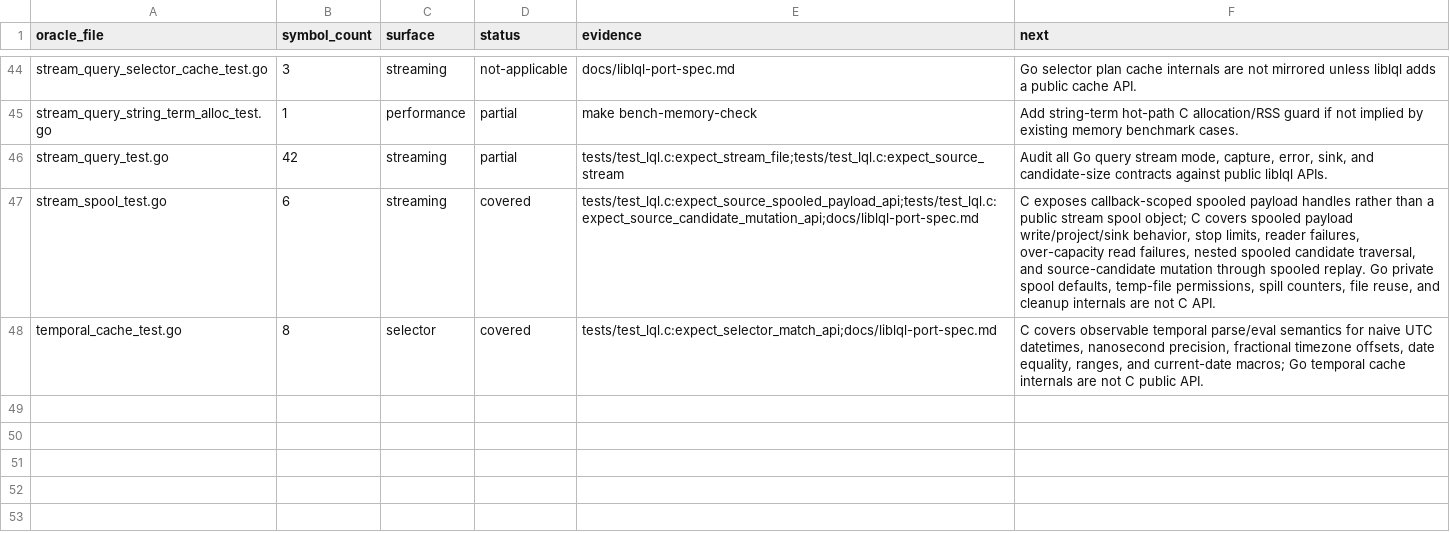
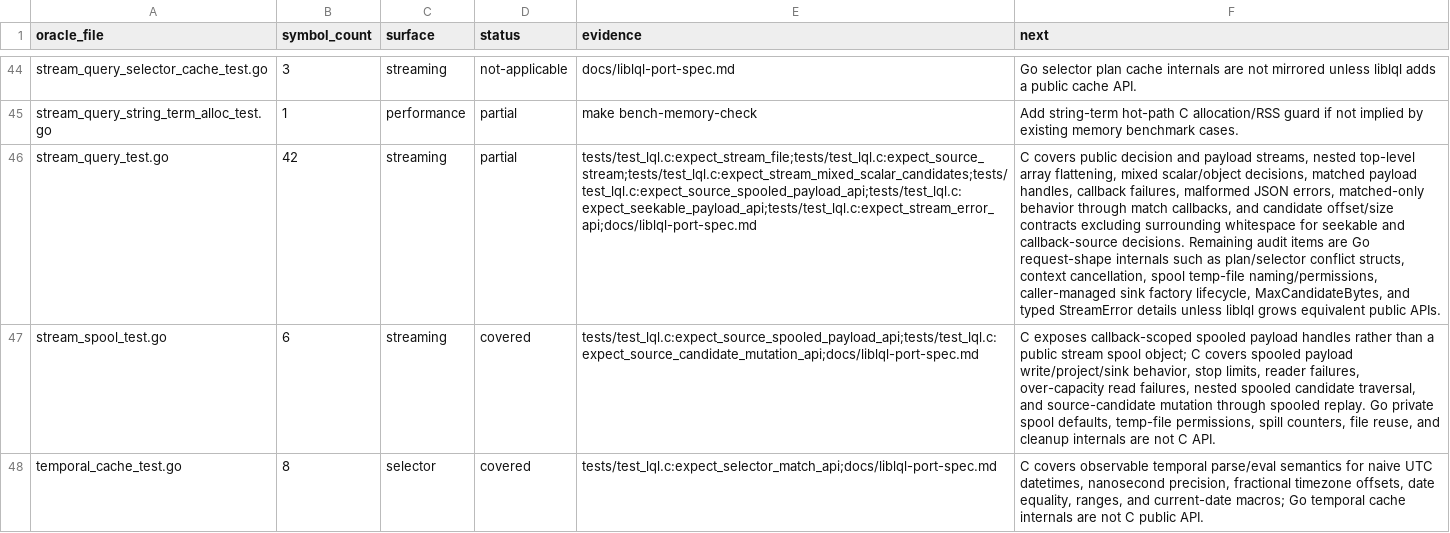
Before and after one commit to sa6mwa/liblql, a TSV file: parity/oracle_inventory.tsv, drawn as a sheet; only a part is shown, gaps mark what is left out; the diff names each change by its address in the sheet, - before the commit and + after, or states it on an @@ line.

Commit message:
test(streaming): cover candidate size boundaries

```diff
--- a/parity/oracle_inventory.tsv
+++ b/parity/oracle_inventory.tsv
-E46 (evidence): tests/test_lql.c:expect_stream_file;tests/test_lql.c:expect_source_stream
+E46 (evidence): tests/test_lql.c:expect_stream_file;tests/test_lql.c:expect_source_stream;tests/test_lql.c:expect_stream_mixed_scalar_candidates;tests/test_lql.c:expect_source_spooled_payload_api;tests/test_lql.c:expect_seekable_payload_api;tests/test_lql.c:expect_stream_error_api;docs/liblql-port-spec.md
-F46 (next): Audit all Go query stream mode, capture, error, sink, and candidate-size contracts against public liblql APIs.
+F46 (next): C covers public decision and payload streams, nested top-level array flattening, mixed scalar/object decisions, matched payload handles, callback failures, malformed JSON errors, matched-only behavior through match callbacks, and candidate offset/size contracts excluding surrounding whitespace for seekable and callback-source decisions. Remaining audit items are Go request-shape internals such as plan/selector conflict structs, context cancellation, spool temp-file naming/permissions, caller-managed sink factory lifecycle, MaxCandidateBytes, and typed StreamError details unless liblql grows equivalent public APIs.
```
Also changed, not shown: 2 other files.
